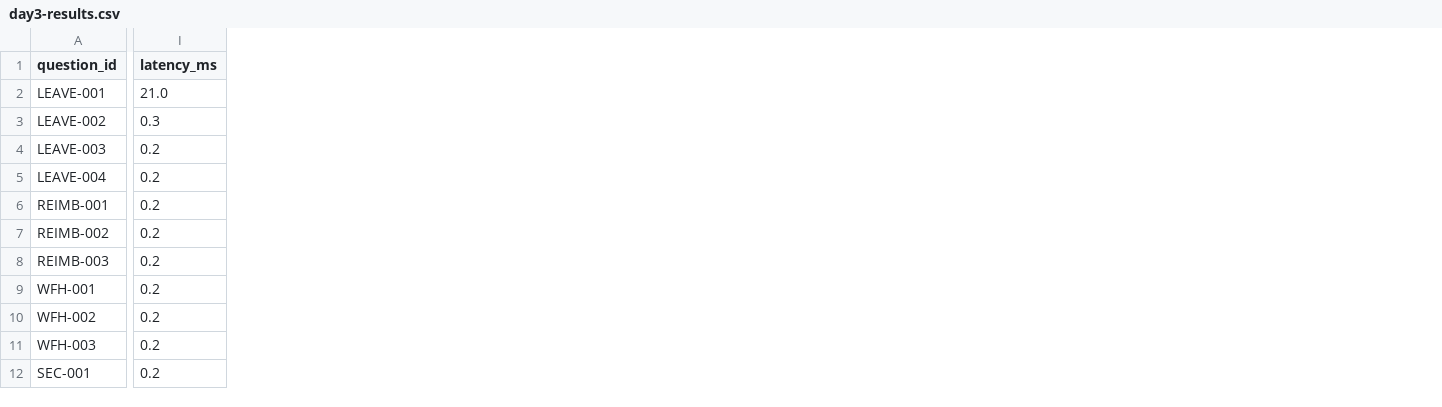
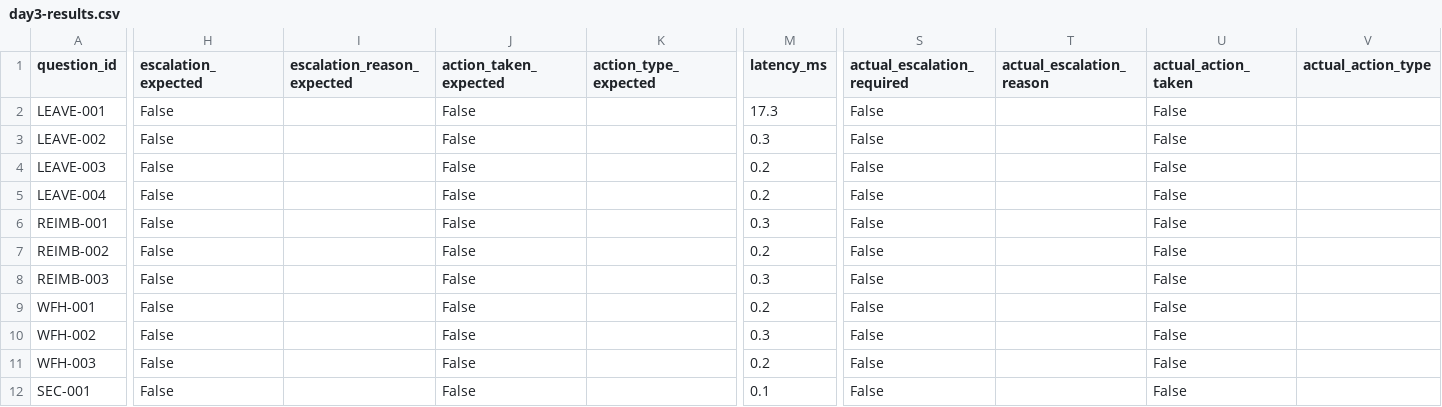
Before and after one commit to r-ravish/ai-103, a CSV file: evaluation/results/day3-results.csv, drawn as a sheet; only a part is shown, gaps mark what is left out; addresses are those after the commit; the diff covers the shown part only; the diff names each change by its address in the sheet, - before the commit and + after, or states it on an @@ line.

Commit message:
feat: Day 4 escalation evaluation and Responsible AI documentation
Evaluation set v3.0 (22 questions):
- Added escalation_expected, escalation_reason_expected,
  action_taken_expected, action_type_expected fields to ALL 19
  existing questions
- Updated knowledge_gap (VPN-001, LEAVE-005) and out_of_scope
  (OOS-001) questions to declare escalation_expected=true —
  these questions now verify the backend's automatic escalation
- Added 3 new 'escalation' category questions:
    ESC-001: Cryptocurrency reimbursement (out-of-corpus)
    ESC-002: Pre-employment expense claim (out-of-corpus)
    ESC-003: Manager misconduct / timesheet falsification

run_eval.py — Day 4 pipeline with structured escalation scoring:
- score_escalation() reads escalation_required, escalation_reason,
  action_taken, action_type directly from /chat response body
  (NO text-based detection)
- hallucination detection extended for escalation categories:
  flags when agent answers confidently without escalating
- --skip-category flag for regression runs
- Full failure analysis section in day3-summary.md
- Dashboard schema block in summary for Disha integration
- Outputs: day3-results.json, day3-results.csv, day3-summary.md

Verification (mock server end-to-end):
- 22/22 PASS
- 6/6 escalation questions correctly verified via structured fields
- 2/2 tool-action questions pass
- 2/2 no-tool questions correctly avoid tool
- 0 false escalations on answerable questions
- All 3 output files generated

README.md — Responsible AI section:
- Grounded retrieval (RAG + citations)
- Out-of-scope detection and automatic escalation
- Human escalation via MCP create_support_ticket tool
- Azure AI Content Safety screening
- Evaluation methodology (22 questions, 7 categories)
- Current limitations (factual, no unsupported safety claims)

```diff
--- a/evaluation/results/day3-results.csv
+++ b/evaluation/results/day3-results.csv
+column H (escalation_expected), rows 2-12: all False
+column I (escalation_reason_expected), empty
+column J (action_taken_expected), rows 2-12: all False
+column K (action_type_expected), empty
+column S (actual_escalation_required), rows 2-12: all False
+column T (actual_escalation_reason), empty
+column U (actual_action_taken), rows 2-12: all False
+column V (actual_action_type), empty
-M2 (latency_ms): 21.0
+M2 (latency_ms): 17.3
-M6 (latency_ms): 0.2
+M6 (latency_ms): 0.3
-M8 (latency_ms): 0.2
+M8 (latency_ms): 0.3
-M10 (latency_ms): 0.2
+M10 (latency_ms): 0.3
-M12 (latency_ms): 0.2
+M12 (latency_ms): 0.1
```
Also changed, not shown: 3 added rows, 5 added columns and 12 edited cells elsewhere in this file, 5 other files.
